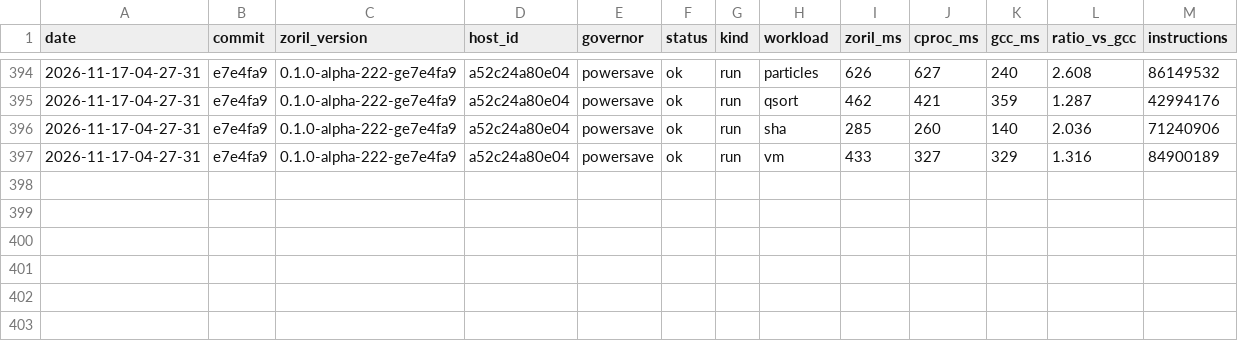
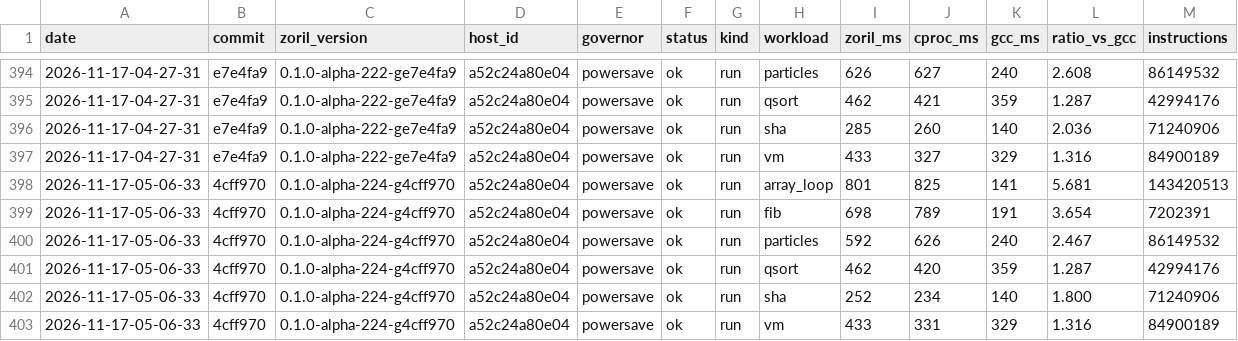
Before and after one commit to engenforge/zoril, a TSV file: runtime_history.tsv, drawn as a sheet; only a part is shown, gaps mark what is left out.

```diff
--- a/runtime_history.tsv
+++ b/runtime_history.tsv
@@ -397 +397,7 @@ date	commit	zoril_version	host_id	governor	status	kind	workload	zoril_ms	cproc_m
 2026-11-17-04-27-31	e7e4fa9	0.1.0-alpha-222-ge7e4fa9	a52c24a80e04	powersave	ok	run	vm	433	327	329	1.316	84900189
+2026-11-17-05-06-33	4cff970	0.1.0-alpha-224-g4cff970	a52c24a80e04	powersave	ok	run	array_loop	801	825	141	5.681	143420513
+2026-11-17-05-06-33	4cff970	0.1.0-alpha-224-g4cff970	a52c24a80e04	powersave	ok	run	fib	698	789	191	3.654	7202391
+2026-11-17-05-06-33	4cff970	0.1.0-alpha-224-g4cff970	a52c24a80e04	powersave	ok	run	particles	592	626	240	2.467	86149532
+2026-11-17-05-06-33	4cff970	0.1.0-alpha-224-g4cff970	a52c24a80e04	powersave	ok	run	qsort	462	420	359	1.287	42994176
+2026-11-17-05-06-33	4cff970	0.1.0-alpha-224-g4cff970	a52c24a80e04	powersave	ok	run	sha	252	234	140	1.800	71240906
+2026-11-17-05-06-33	4cff970	0.1.0-alpha-224-g4cff970	a52c24a80e04	powersave	ok	run	vm	433	331	329	1.316	84900189
```
